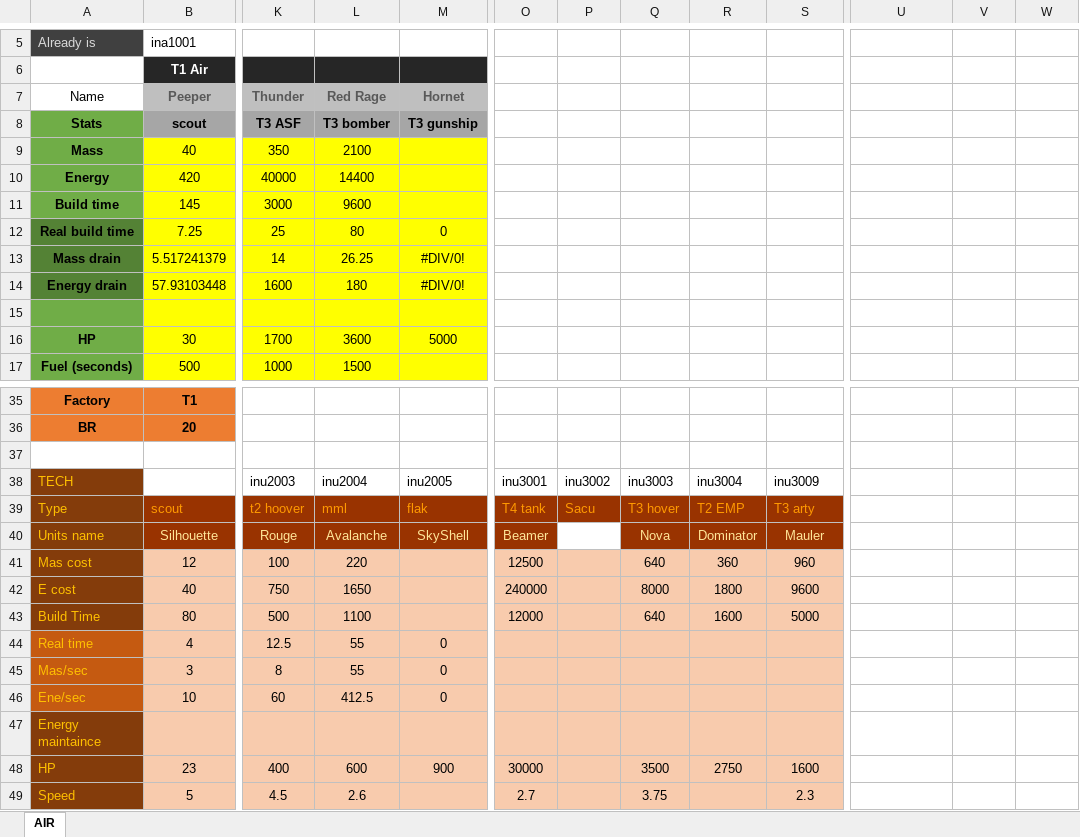
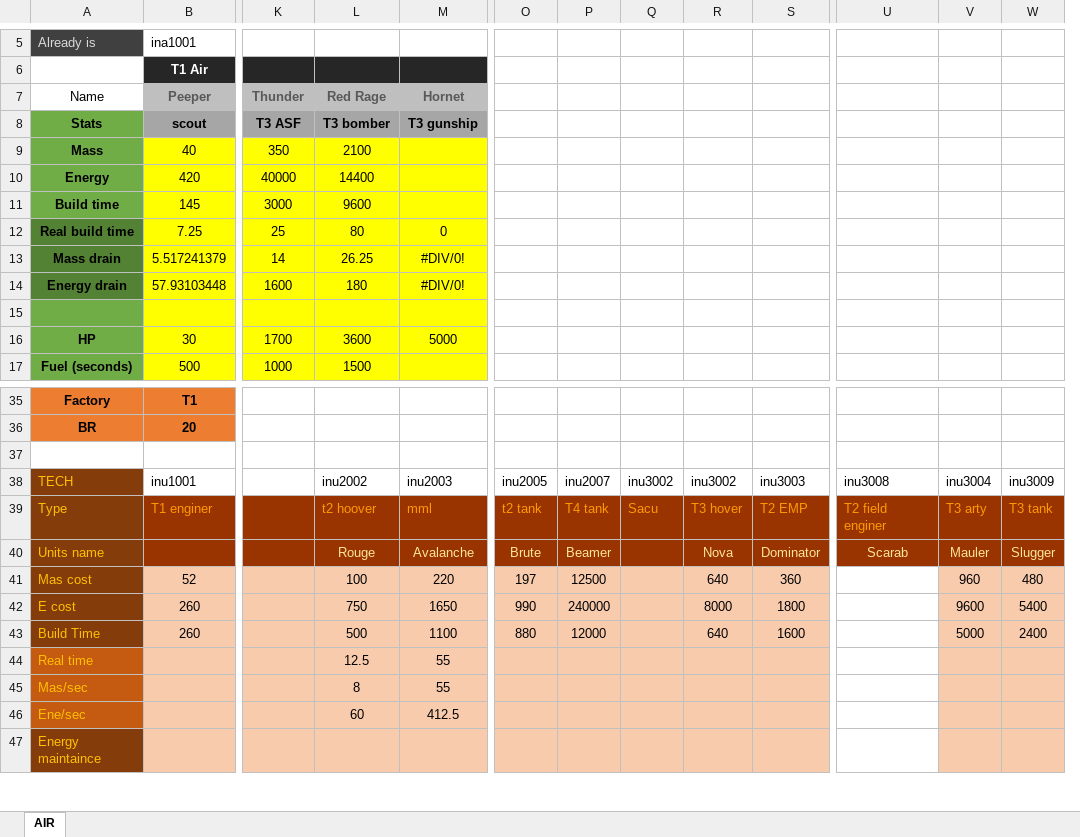
Before and after one commit to FAForever/nomads, an Excel workbook: Units.xlsx, sheet AIR, drawn as a sheet; only a part is shown, gaps mark what is left out; values as stored, in another font and other column widths than the file's, no borders; conditional formats not drawn; removed rows and columns are numbered as before the commit, all else as after; rows hold the shown columns only; the diff covers the shown part only; the diff names each change by its address in the sheet, - before the commit and + after, or states it on an @@ line.

Commit message:
merge latest balance changes into develop (#146)
* T3 arty, swap anchor with bombardment

Becasue while is anchor only 1,5s penality, then its too big buff and
isnt reason to unanchor, while it have also deploy with similar time.

because bombardment its more cool.

* Add notes with unit name into bp

to help me esier orientat

* t2 mml tweak

change rof to 50dps (47)
setup minimam range same as have other mml

Alerdy with anchor have 69r, where other have 60. But it also it much
likely to miss, so its probably fine, but need monitore it to be sure
how it is in normal game.

* EMP tank buff

more hp, while its also secondary t3 units, where need more
surviability, Also reduce bombardment randomnes while it was only
against bubble shield what kill that ability for all other purpose

Adjust mml life bar to fit into units size

* emp tank

* changelogs

i will skip this for next comits, and update it offline, to not break
other git repository, and create this chaos...

* field enginer - remove intel owercharge

While it have anchoor boost and enginer dont drain any energy its wierd
have this function that should also drain more (what can be only 0)

* Revert "field enginer - remove intel owercharge"

This reverts commit 81fffed83932f0ab4c02874f269d380390322411.

* T2 field enginer add energy drain

To radar, while when its 0 then its no reason never ever turn it off.

Also clean diplay to be by alphabet

* Factories naming

Fixing different (and better) naming style to fa standards.

* Hp changes Factories

Fit into new fa patch

* Hp change fit into fa

This si same adjust hp into last fa patch.

While sock calculate it into special damage salvo (what its extremly
limiting, when somethign other change) then we dont have much place for
creativity and special patern. So i copypast aeon/sera number :((

In future we can think about wall to get lower hp and "radiation" as aoe
dps.

Or paly with hydro to get less hp and some speciality... But this is for
next time if even.

* T3 aa optimalization + 3t arty speed

This AA is oldes T3maa, Ill keep lower price, but decrese hp and dps
instead,  while nomads have rey fast t3 force i increse speed as wel..

While all T3 arty have same speed i increse speed on nomad arty to same
value.

```diff
--- a/Units.xlsx (sheet AIR)
+++ b/Units.xlsx (sheet AIR)
+column P, empty
-column R, empty
-row 38: TECH |  | inu2003 | inu2004 | inu2005 | inu3001 | inu3002 | inu3003 | inu3004 | inu3009
-row 39: Type | scout | t2 hoover | mml | flak | T4 tank | Sacu | T3 hover | T2 EMP | T3 arty
-row 40: Units name | Silhouette | Rouge | Avalanche | SkyShell | Beamer |  | Nova | Dominator | Mauler
-row 41: Mas cost | 12 | 100 | 220 |  | 12500 |  | 640 | 360 | 960
-row 42: E cost | 40 | 750 | 1650 |  | 240000 |  | 8000 | 1800 | 9600
-row 43: Build Time | 80 | 500 | 1100 |  | 12000 |  | 640 | 1600 | 5000
-row 44: Real time | 4 | 12.5 | 55 | 0
-row 45: Mas/sec | 3 | 8 | 55 | 0
-row 46: Ene/sec | 10 | 60 | 412.5 | 0
+row 38: TECH | inu1001 |  | inu2002 | inu2003 | inu2005 | inu2007 | inu3002 | inu3002 | inu3003 | inu3008 | inu3004 | inu3009
+row 39: Type | T1 enginer |  | t2 hoover | mml | t2 tank | T4 tank | Sacu | T3 hover | T2 EMP | T2 field enginer | T3 arty | T3 tank
+row 40: Units name |  |  | Rouge | Avalanche | Brute | Beamer |  | Nova | Dominator | Scarab | Mauler | Slugger
+row 41: Mas cost | 52 |  | 100 | 220 | 197 | 12500 |  | 640 | 360 |  | 960 | 480
+row 42: E cost | 260 |  | 750 | 1650 | 990 | 240000 |  | 8000 | 1800 |  | 9600 | 5400
+row 43: Build Time | 260 |  | 500 | 1100 | 880 | 12000 |  | 640 | 1600 |  | 5000 | 2400
+row 44: Real time |  |  | 12.5 | 55
+row 45: Mas/sec |  |  | 8 | 55
+row 46: Ene/sec |  |  | 60 | 412.5
-V47:W47 fill: none
+V47:W47 fill: #F8CBAD
-row 48: HP | 23 | 400 | 600 | 900 | 30000 |  | 3500 | 2750 | 1600
-row 49: Speed | 5 | 4.5 | 2.6 |  | 2.7 |  | 3.75 |  | 2.3
```
Also changed, not shown: 10 added rows, 8 removed rows, 16 edited cells and cell formats elsewhere in this sheet, 38 other files.
